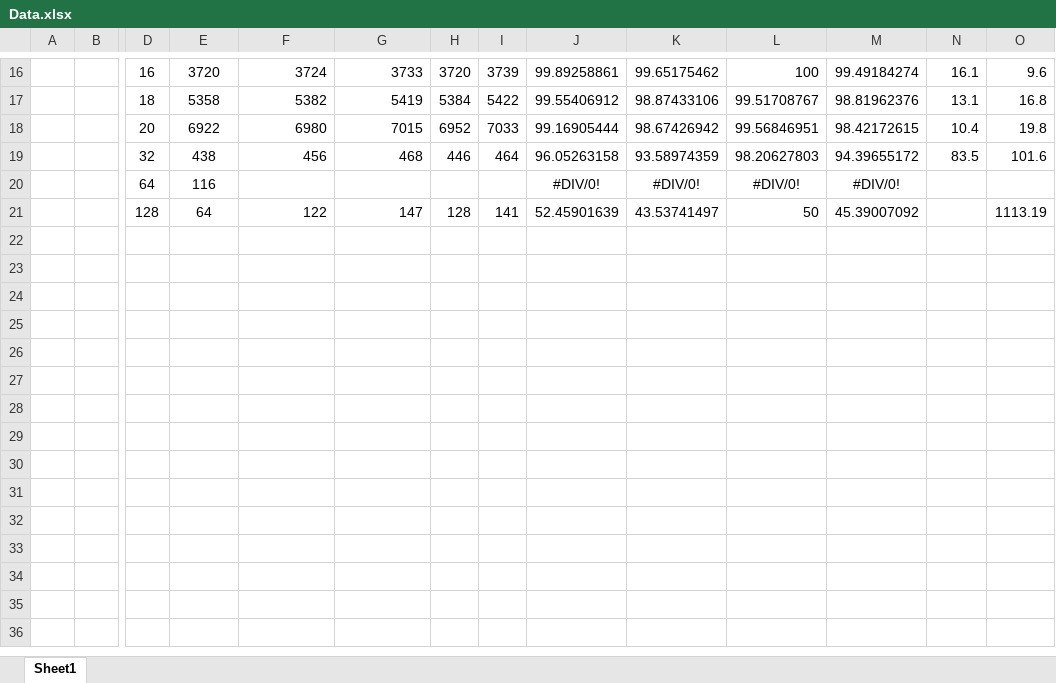
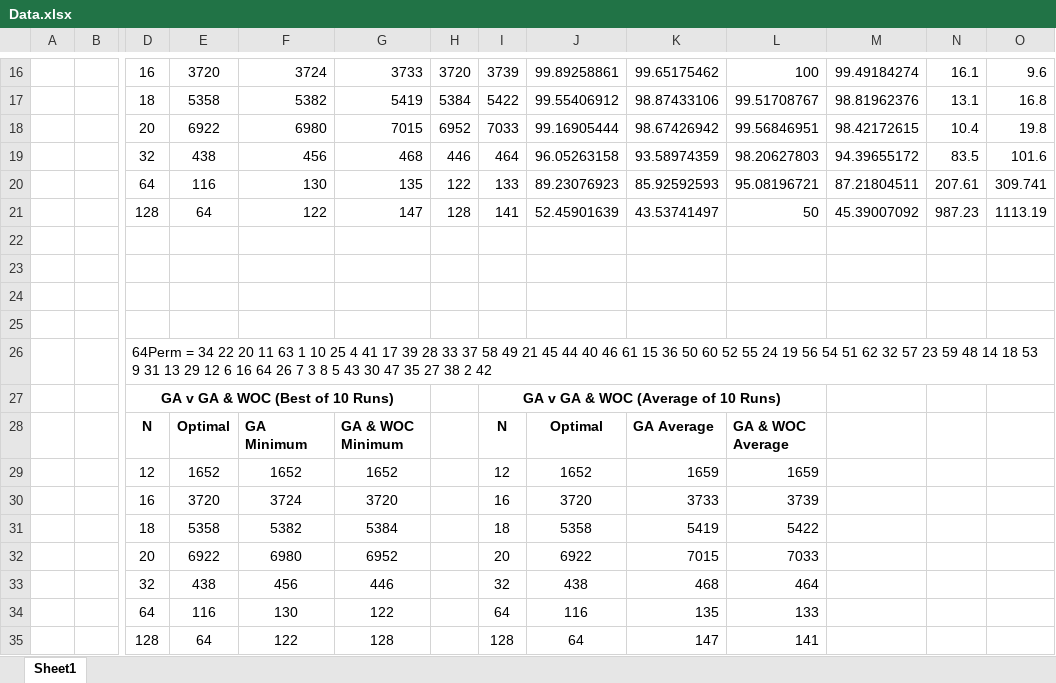
Before and after one commit to DSwikert/QuadraticAssignmentProblem, an Excel workbook: Results/Data.xlsx, sheet Sheet1, drawn as a sheet; only a part is shown, gaps mark what is left out; values as stored, in another font and other column widths than the file's, no borders; charts and pictures not drawn; removed rows and columns are numbered as before the commit, all else as after; rows hold the shown columns only; the diff names each change by its address in the sheet, - before the commit and + after, or states it on an @@ line.

```diff
--- a/Results/Data.xlsx (sheet Sheet1)
+++ b/Results/Data.xlsx (sheet Sheet1)
-row 20:  |  | 64 | 116 |  |  |  |  | #DIV/0! | #DIV/0! | #DIV/0! | #DIV/0!
+row 20:  |  | 64 | 116 | 130 | 135 | 122 | 133 | 89.23076923 | 85.92592593 | 95.08196721 | 87.21804511 | 207.61 | 309.741
-N21: (empty)
+N21: 987.23
+row 22: (empty)
+row 23: (empty)
+row 24: (empty)
+row 25: (empty)
+row 26:  |  | 64Perm = 34 22 20 11 63 1 10 25 4 41 17 39 28 33 37 58 49 21 45 44 40 46 61 15 36 50 60 52 55 24 19 56 54 51 62 32 57 23 59 48 14 18 53 9 31 13 29 12 6 16 64 26 7 3 8 5 43 30 47 35 27 38 2 42
+row 27:  |  | GA v GA & WOC (Best of 10 Runs) |  |  |  |  | GA v GA & WOC (Average of 10 Runs)
+row 28:  |  | N | Optimal | GA Minimum | GA & WOC Minimum |  | N | Optimal | GA Average | GA & WOC Average
+row 29:  |  | 12 | 1652 | 1652 | 1652 |  | 12 | 1652 | 1659 | 1659
+row 30:  |  | 16 | 3720 | 3724 | 3720 |  | 16 | 3720 | 3733 | 3739
+row 31:  |  | 18 | 5358 | 5382 | 5384 |  | 18 | 5358 | 5419 | 5422
+row 32:  |  | 20 | 6922 | 6980 | 6952 |  | 20 | 6922 | 7015 | 7033
+row 33:  |  | 32 | 438 | 456 | 446 |  | 32 | 438 | 468 | 464
+row 34:  |  | 64 | 116 | 130 | 122 |  | 64 | 116 | 135 | 133
+row 35:  |  | 128 | 64 | 122 | 128 |  | 128 | 64 | 147 | 141
```
Also changed, not shown: charts or pictures, 1 other file.
